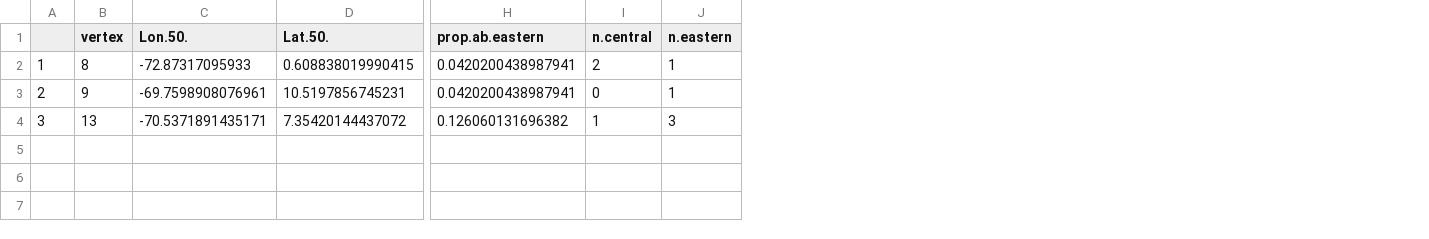
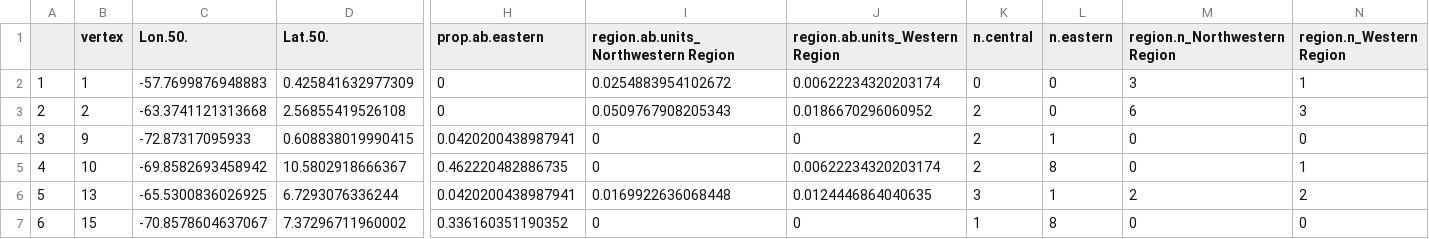
Before and after one commit to Pjefferyi/Blackpoll_Warbler_migration_network_Git, a CSV file: Network_construction/Spring.node.metadata.sub.csv, drawn as a sheet; only a part is shown, gaps mark what is left out; removed rows and columns are numbered as before the commit, all else as after; rows hold the shown columns only; the diff names each change by its address in the sheet, - before the commit and + after, or states it on an @@ line.

```diff
--- a/Network_construction/Spring.node.metadata.sub.csv
+++ b/Network_construction/Spring.node.metadata.sub.csv
+column I, row 1: region.ab.units_Northwestern Region; row 4: 0
+column J (region.ab.units_Western Region), row 4: 0
+column M (region.n_Northwestern Region), row 4: 0
+column N (region.n_Western Region), row 4: 0
+row 2: 1 | 1 | -57.7699876948883 | 0.425841632977309 | 0 | 0.0254883954102672 | 0.00622234320203174 | 0 | 0 | 3 | 1
+row 3: 2 | 2 | -63.3741121313668 | 2.56855419526108 | 0 | 0.0509767908205343 | 0.0186670296060952 | 2 | 0 | 6 | 3
-A4: 1
+A4: 3
-B4 (vertex): 8
+B4 (vertex): 9
-row 3: 2 | 9 | -69.7598908076961 | 10.5197856745231 | 0.0420200438987941 | 0 | 1
-row 4: 3 | 13 | -70.5371891435171 | 7.35420144437072 | 0.126060131696382 | 1 | 3
+row 5: 4 | 10 | -69.8582693458942 | 10.5802918666367 | 0.462220482886735 | 0 | 0.00622234320203174 | 2 | 8 | 0 | 1
+row 6: 5 | 13 | -65.5300836026925 | 6.7293076336244 | 0.0420200438987941 | 0.0169922636068448 | 0.0124446864040635 | 3 | 1 | 2 | 2
+row 7: 6 | 15 | -70.8578604637067 | 7.37296711960002 | 0.336160351190352 | 0 | 0 | 1 | 8 | 0 | 0
```
Also changed, not shown: Data/nonbreeding.movements.csv, Data/spring.graph.data.csv, 42 other files.
